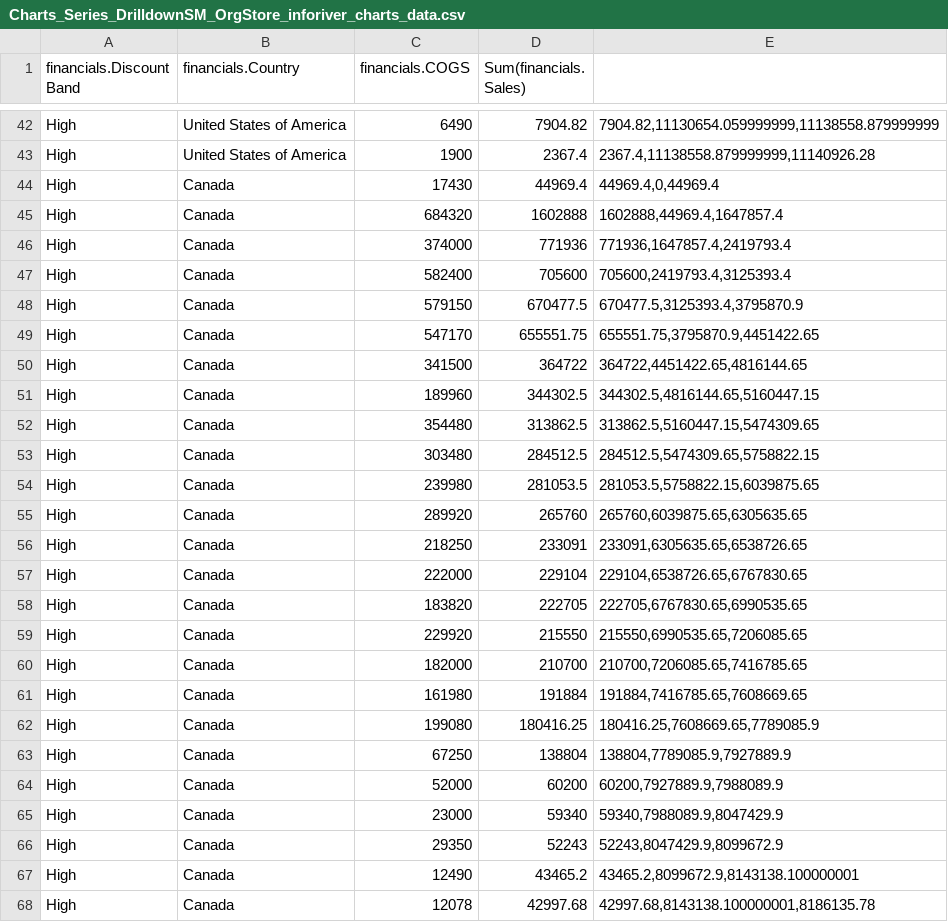
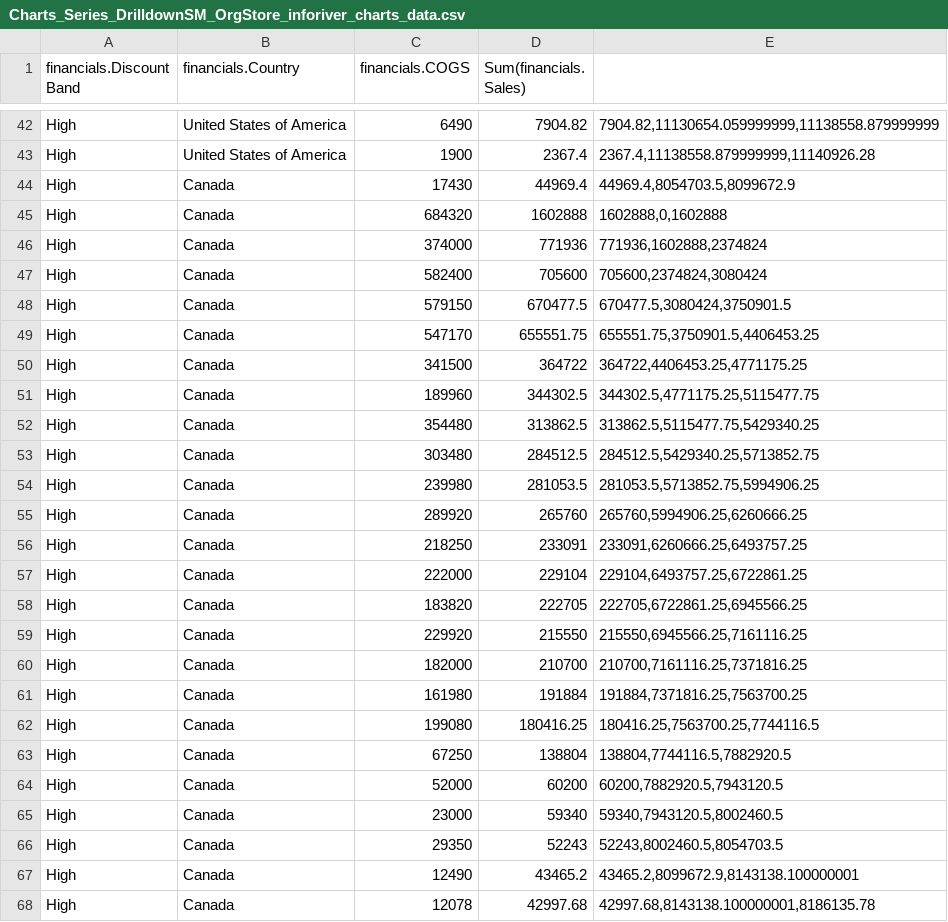
Before and after one commit to vikramravi13/ChartsWebCsvAndConfig, a CSV file: Charts_Series_DrilldownSM_OrgStore_inforiver_charts_data.csv, drawn as a sheet; only a part is shown, gaps mark what is left out; the diff covers the shown part only.

```diff
--- a/Charts_Series_DrilldownSM_OrgStore_inforiver_charts_data.csv
+++ b/Charts_Series_DrilldownSM_OrgStore_inforiver_charts_data.csv
@@ -43,25 +43,25 @@ High,United States of America,6490,7904.82,"7904.82,11130654.059999999,11138558.
 High,United States of America,1900,2367.4,"2367.4,11138558.879999999,11140926.28"
-High,Canada,17430,44969.4,"44969.4,0,44969.4"
-High,Canada,684320,1602888,"1602888,44969.4,1647857.4"
-High,Canada,374000,771936,"771936,1647857.4,2419793.4"
-High,Canada,582400,705600,"705600,2419793.4,3125393.4"
-High,Canada,579150,670477.5,"670477.5,3125393.4,3795870.9"
-High,Canada,547170,655551.75,"655551.75,3795870.9,4451422.65"
-High,Canada,341500,364722,"364722,4451422.65,4816144.65"
-High,Canada,189960,344302.5,"344302.5,4816144.65,5160447.15"
-High,Canada,354480,313862.5,"313862.5,5160447.15,5474309.65"
-High,Canada,303480,284512.5,"284512.5,5474309.65,5758822.15"
-High,Canada,239980,281053.5,"281053.5,5758822.15,6039875.65"
-High,Canada,289920,265760,"265760,6039875.65,6305635.65"
-High,Canada,218250,233091,"233091,6305635.65,6538726.65"
-High,Canada,222000,229104,"229104,6538726.65,6767830.65"
-High,Canada,183820,222705,"222705,6767830.65,6990535.65"
-High,Canada,229920,215550,"215550,6990535.65,7206085.65"
-High,Canada,182000,210700,"210700,7206085.65,7416785.65"
-High,Canada,161980,191884,"191884,7416785.65,7608669.65"
-High,Canada,199080,180416.25,"180416.25,7608669.65,7789085.9"
-High,Canada,67250,138804,"138804,7789085.9,7927889.9"
-High,Canada,52000,60200,"60200,7927889.9,7988089.9"
-High,Canada,23000,59340,"59340,7988089.9,8047429.9"
-High,Canada,29350,52243,"52243,8047429.9,8099672.9"
+High,Canada,17430,44969.4,"44969.4,8054703.5,8099672.9"
+High,Canada,684320,1602888,"1602888,0,1602888"
+High,Canada,374000,771936,"771936,1602888,2374824"
+High,Canada,582400,705600,"705600,2374824,3080424"
+High,Canada,579150,670477.5,"670477.5,3080424,3750901.5"
+High,Canada,547170,655551.75,"655551.75,3750901.5,4406453.25"
+High,Canada,341500,364722,"364722,4406453.25,4771175.25"
+High,Canada,189960,344302.5,"344302.5,4771175.25,5115477.75"
+High,Canada,354480,313862.5,"313862.5,5115477.75,5429340.25"
+High,Canada,303480,284512.5,"284512.5,5429340.25,5713852.75"
+High,Canada,239980,281053.5,"281053.5,5713852.75,5994906.25"
+High,Canada,289920,265760,"265760,5994906.25,6260666.25"
+High,Canada,218250,233091,"233091,6260666.25,6493757.25"
+High,Canada,222000,229104,"229104,6493757.25,6722861.25"
+High,Canada,183820,222705,"222705,6722861.25,6945566.25"
+High,Canada,229920,215550,"215550,6945566.25,7161116.25"
+High,Canada,182000,210700,"210700,7161116.25,7371816.25"
+High,Canada,161980,191884,"191884,7371816.25,7563700.25"
+High,Canada,199080,180416.25,"180416.25,7563700.25,7744116.5"
+High,Canada,67250,138804,"138804,7744116.5,7882920.5"
+High,Canada,52000,60200,"60200,7882920.5,7943120.5"
+High,Canada,23000,59340,"59340,7943120.5,8002460.5"
+High,Canada,29350,52243,"52243,8002460.5,8054703.5"
 High,Canada,12490,43465.2,"43465.2,8099672.9,8143138.100000001"
```
Also changed, not shown: 38 edited cells elsewhere in this file, 1 other file.
